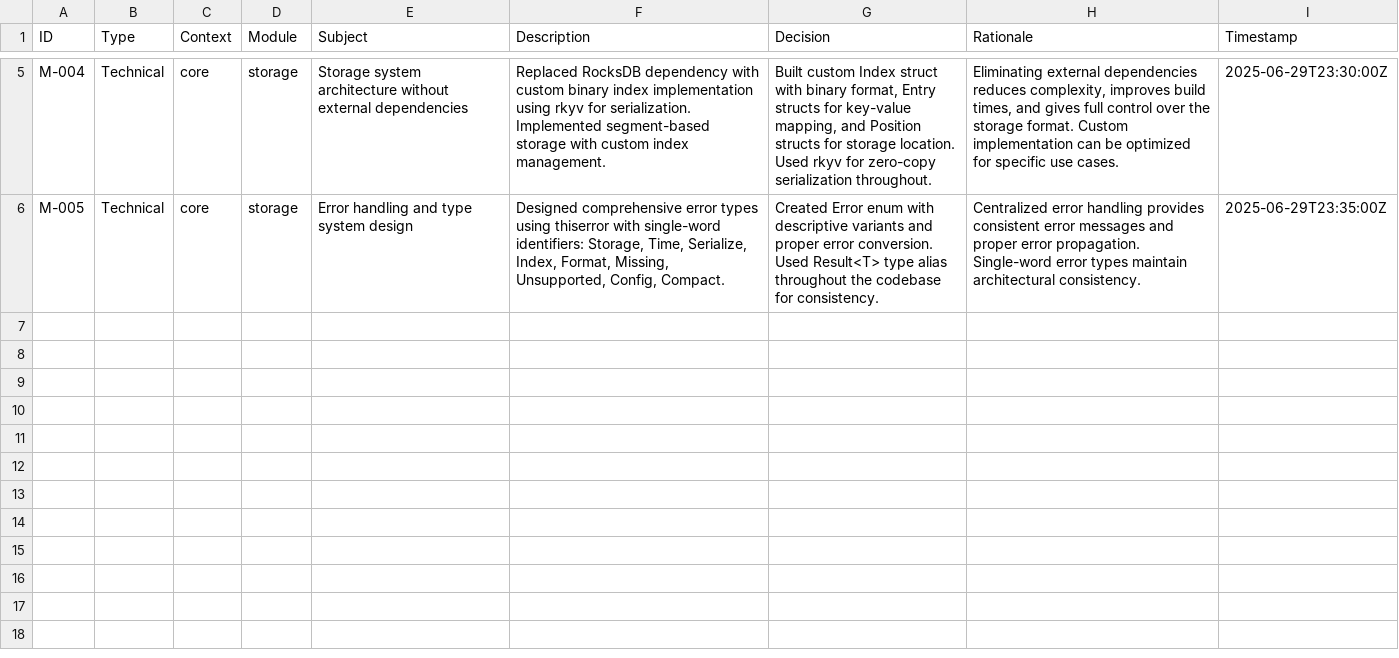
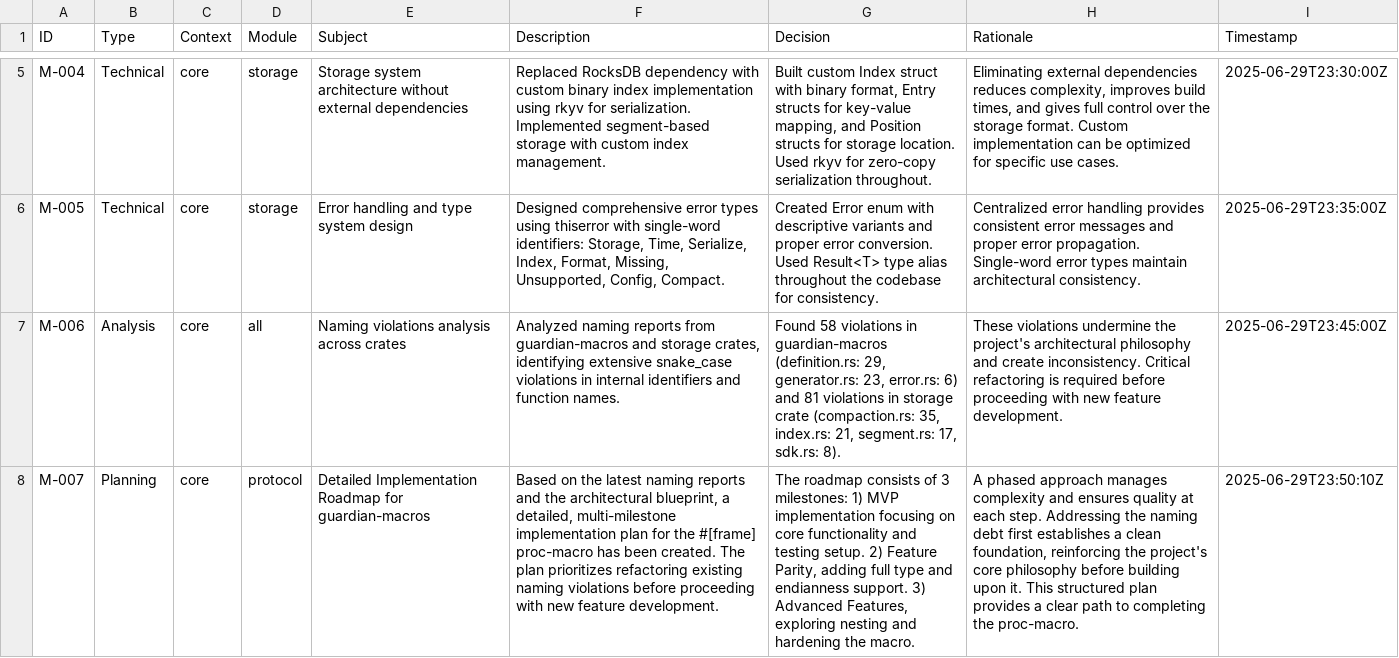
Before and after one commit to hoduyquocbao/guardian, a CSV file: memories.csv, drawn as a sheet; only a part is shown, gaps mark what is left out; the diff names each change by its address in the sheet, - before the commit and + after, or states it on an @@ line.

Commit message:
Thêm phân tích vi phạm đặt tên và kế hoạch triển khai cho guardian-macros. Tạo script kiểm tra định danh cho tất cả các crate trong workspace. Cập nhật danh sách công việc với các nhiệm vụ refactoring cần thiết để tuân thủ quy tắc đặt tên một từ. Xóa các báo cáo vi phạm cũ và thêm báo cáo vi phạm mới cho các crate.

```diff
--- a/memories.csv
+++ b/memories.csv
+row 7: M-006 | Analysis | core | all | Naming violations analysis across crates | Analyzed naming reports from guardian-macros and storage crates, identifying extensive snake_case violations in internal identifiers and function names. | Found 58 violations in guardian-macros (definition.rs: 29, generator.rs: 23, error.rs: 6) and 81 violations in storage crate (compaction.rs: 35, index.rs: 21, segment.rs: 17, sdk.rs: 8). | These violations undermine the project's architectural philosophy and create inconsistency. Critical refactoring is required before proceeding with new feature development. | 2025-06-29T23:45:00Z
+row 8: M-007 | Planning | core | protocol | Detailed Implementation Roadmap for guardian-macros | Based on the latest naming reports and the architectural blueprint, a detailed, multi-milestone implementation plan for the #[frame] proc-macro has been created. The plan prioritizes refactoring existing naming violations before proceeding with new feature development. | The roadmap consists of 3 milestones: 1) MVP implementation focusing on core functionality and testing setup. 2) Feature Parity, adding full type and endianness support. 3) Advanced Features, exploring nesting and hardening the macro. | A phased approach manages complexity and ensures quality at each step. Addressing the naming debt first establishes a clean foundation, reinforcing the project's core philosophy before building upon it. This structured plan provides a clear path to completing the proc-macro. | 2025-06-29T23:50:10Z
```
Also changed, not shown: todo.csv, 15 other files.
